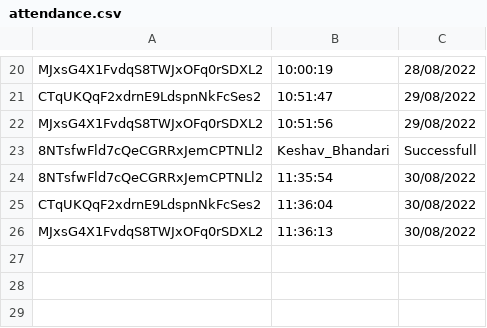
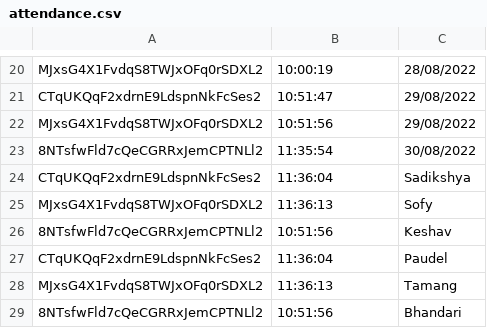
Before and after one commit to imksav/face-recognition-attendance-system, a CSV file: lib/python_code/final/result/attendance.csv, drawn as a sheet; only a part is shown, gaps mark what is left out.

```diff
--- a/lib/python_code/final/result/attendance.csv
+++ b/lib/python_code/final/result/attendance.csv
@@ -22,5 +22,8 @@ CTqUKQqF2xdrnE9LdspnNkFcSes2,10:51:47,29/08/2022
 MJxsG4X1FvdqS8TWJxOFq0rSDXL2,10:51:56,29/08/2022
-8NTsfwFld7cQeCGRRxJemCPTNLl2,Keshav_Bhandari,Successfull
 8NTsfwFld7cQeCGRRxJemCPTNLl2,11:35:54,30/08/2022
-CTqUKQqF2xdrnE9LdspnNkFcSes2,11:36:04,30/08/2022
-MJxsG4X1FvdqS8TWJxOFq0rSDXL2,11:36:13,30/08/2022
+CTqUKQqF2xdrnE9LdspnNkFcSes2,11:36:04,Sadikshya
+MJxsG4X1FvdqS8TWJxOFq0rSDXL2,11:36:13,Sofy
+8NTsfwFld7cQeCGRRxJemCPTNLl2,10:51:56,Keshav
+CTqUKQqF2xdrnE9LdspnNkFcSes2,11:36:04,Paudel
+MJxsG4X1FvdqS8TWJxOFq0rSDXL2,11:36:13,Tamang
+8NTsfwFld7cQeCGRRxJemCPTNLl2,10:51:56,Bhandari
```
Also changed, not shown: 3 other files.
